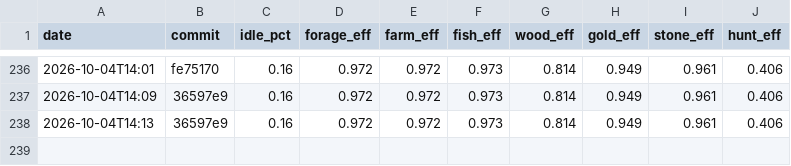
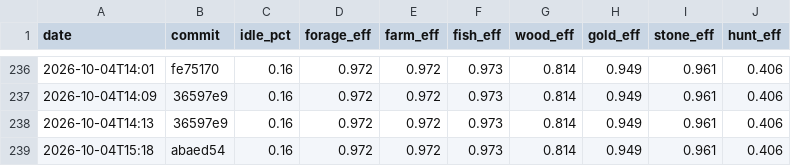
Before and after one commit to DigiMonk73/Empires, a CSV file: docs/metrics/econ.csv, drawn as a sheet; only a part is shown, gaps mark what is left out; the diff names each change by its address in the sheet, - before the commit and + after, or states it on an @@ line.

```diff
--- a/docs/metrics/econ.csv
+++ b/docs/metrics/econ.csv
+row 239: 2026-10-04T15:18 | abaed54 | 0.16 | 0.972 | 0.972 | 0.973 | 0.814 | 0.949 | 0.961 | 0.406
```
Also changed, not shown: docs/metrics/ai.csv, docs/metrics/battle.csv, 8 other files.
